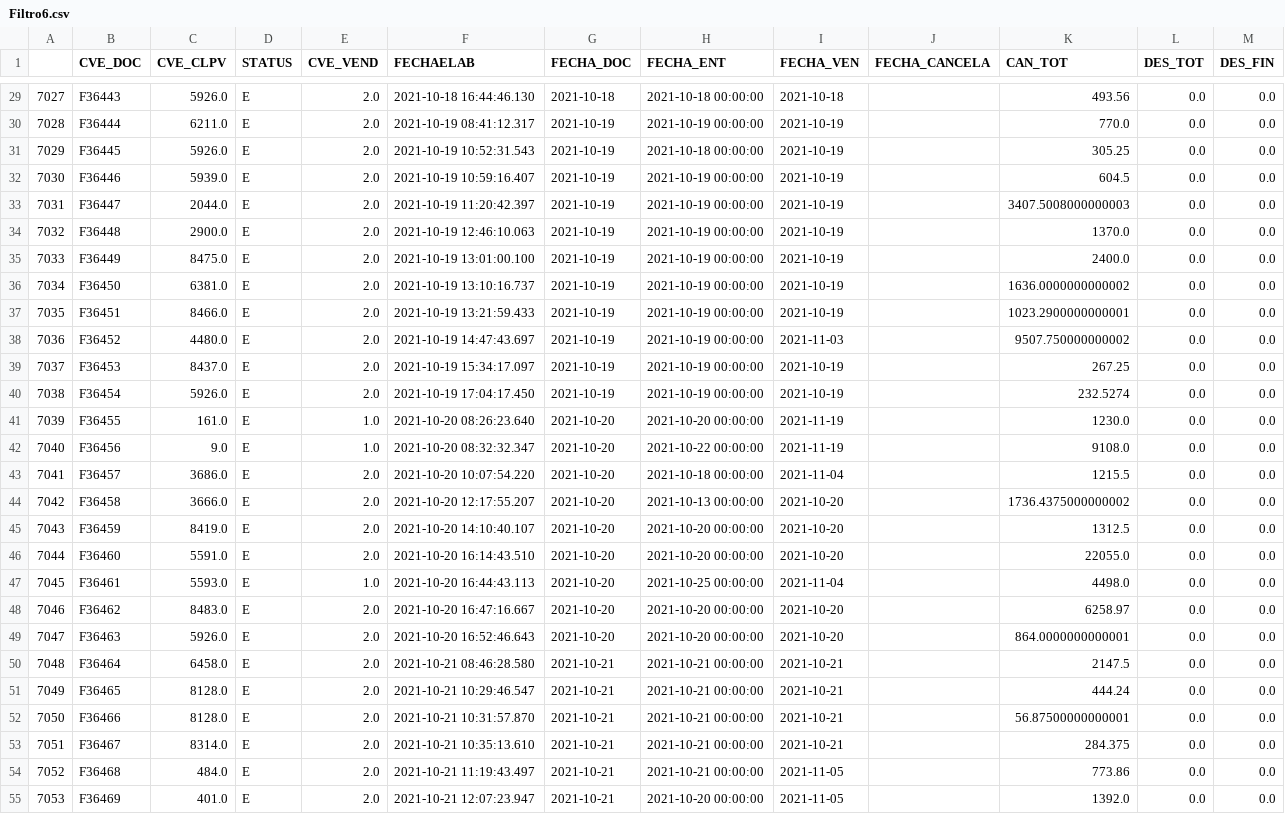
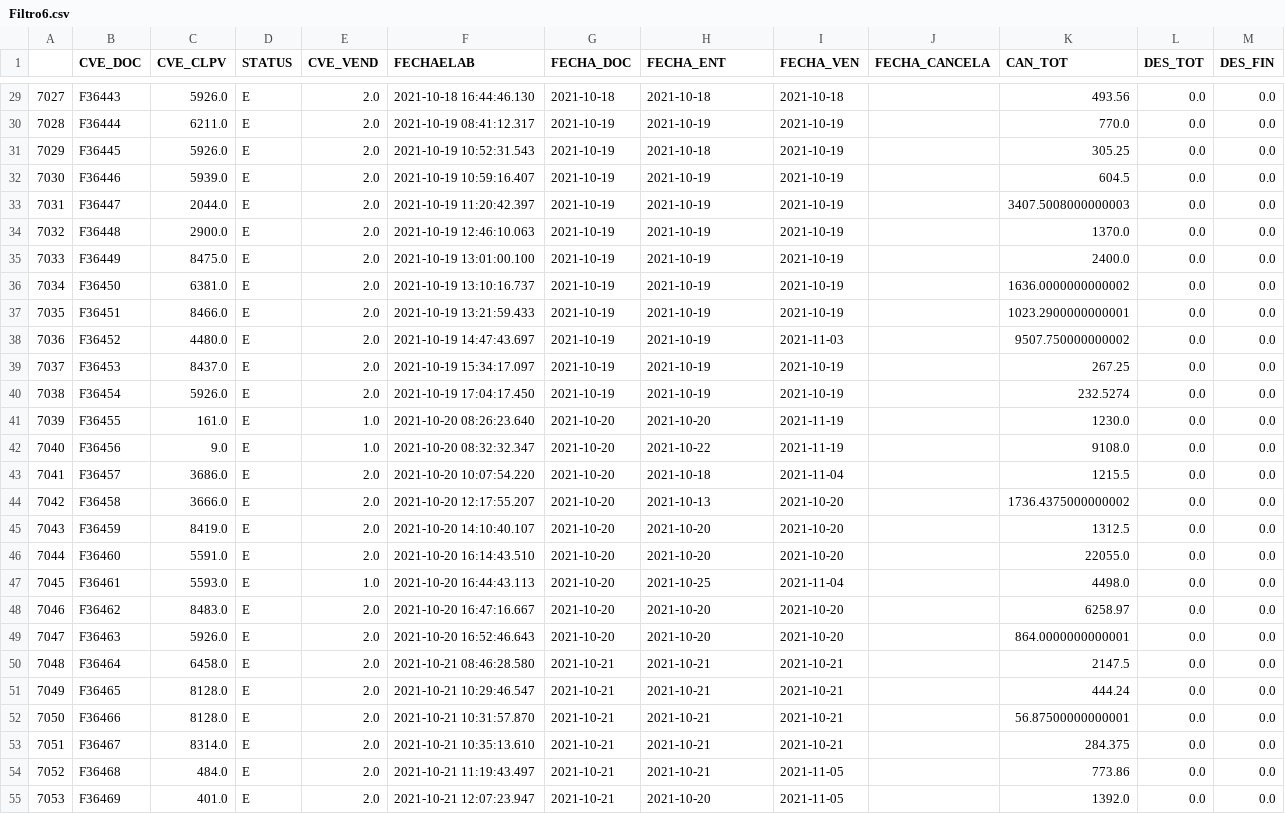
Before and after one commit to JIsraP/ExtracciondeDatos, a CSV file: Filtros/Act1.2/Filtro6.csv, drawn as a sheet; only a part is shown, gaps mark what is left out; the diff covers the shown part only.

Commit message:
Act 1.2 Index= CVE_VEND (valores: 1, 2)  (columna: FECHAELAB)

```diff
--- a/Filtros/Act1.2/Filtro6.csv
+++ b/Filtros/Act1.2/Filtro6.csv
@@ -29,27 +29,27 @@
-7027,F36443,5926.0,E,2.0,2021-10-18 16:44:46.130,2021-10-18,2021-10-18 00:00:00,2021-10-18,,493.56,0.0,0.0
-7028,F36444,6211.0,E,2.0,2021-10-19 08:41:12.317,2021-10-19,2021-10-19 00:00:00,2021-10-19,,770.0,0.0,0.0
-7029,F36445,5926.0,E,2.0,2021-10-19 10:52:31.543,2021-10-19,2021-10-18 00:00:00,2021-10-19,,305.25,0.0,0.0
-7030,F36446,5939.0,E,2.0,2021-10-19 10:59:16.407,2021-10-19,2021-10-19 00:00:00,2021-10-19,,604.5,0.0,0.0
-7031,F36447,2044.0,E,2.0,2021-10-19 11:20:42.397,2021-10-19,2021-10-19 00:00:00,2021-10-19,,3407.5008000000003,0.0,0.0
-7032,F36448,2900.0,E,2.0,2021-10-19 12:46:10.063,2021-10-19,2021-10-19 00:00:00,2021-10-19,,1370.0,0.0,0.0
-7033,F36449,8475.0,E,2.0,2021-10-19 13:01:00.100,2021-10-19,2021-10-19 00:00:00,2021-10-19,,2400.0,0.0,0.0
-7034,F36450,6381.0,E,2.0,2021-10-19 13:10:16.737,2021-10-19,2021-10-19 00:00:00,2021-10-19,,1636.0000000000002,0.0,0.0
-7035,F36451,8466.0,E,2.0,2021-10-19 13:21:59.433,2021-10-19,2021-10-19 00:00:00,2021-10-19,,1023.2900000000001,0.0,0.0
-7036,F36452,4480.0,E,2.0,2021-10-19 14:47:43.697,2021-10-19,2021-10-19 00:00:00,2021-11-03,,9507.750000000002,0.0,0.0
-7037,F36453,8437.0,E,2.0,2021-10-19 15:34:17.097,2021-10-19,2021-10-19 00:00:00,2021-10-19,,267.25,0.0,0.0
-7038,F36454,5926.0,E,2.0,2021-10-19 17:04:17.450,2021-10-19,2021-10-19 00:00:00,2021-10-19,,232.5274,0.0,0.0
-7039,F36455,161.0,E,1.0,2021-10-20 08:26:23.640,2021-10-20,2021-10-20 00:00:00,2021-11-19,,1230.0,0.0,0.0
-7040,F36456,9.0,E,1.0,2021-10-20 08:32:32.347,2021-10-20,2021-10-22 00:00:00,2021-11-19,,9108.0,0.0,0.0
-7041,F36457,3686.0,E,2.0,2021-10-20 10:07:54.220,2021-10-20,2021-10-18 00:00:00,2021-11-04,,1215.5,0.0,0.0
-7042,F36458,3666.0,E,2.0,2021-10-20 12:17:55.207,2021-10-20,2021-10-13 00:00:00,2021-10-20,,1736.4375000000002,0.0,0.0
-7043,F36459,8419.0,E,2.0,2021-10-20 14:10:40.107,2021-10-20,2021-10-20 00:00:00,2021-10-20,,1312.5,0.0,0.0
-7044,F36460,5591.0,E,2.0,2021-10-20 16:14:43.510,2021-10-20,2021-10-20 00:00:00,2021-10-20,,22055.0,0.0,0.0
-7045,F36461,5593.0,E,1.0,2021-10-20 16:44:43.113,2021-10-20,2021-10-25 00:00:00,2021-11-04,,4498.0,0.0,0.0
-7046,F36462,8483.0,E,2.0,2021-10-20 16:47:16.667,2021-10-20,2021-10-20 00:00:00,2021-10-20,,6258.97,0.0,0.0
-7047,F36463,5926.0,E,2.0,2021-10-20 16:52:46.643,2021-10-20,2021-10-20 00:00:00,2021-10-20,,864.0000000000001,0.0,0.0
-7048,F36464,6458.0,E,2.0,2021-10-21 08:46:28.580,2021-10-21,2021-10-21 00:00:00,2021-10-21,,2147.5,0.0,0.0
-7049,F36465,8128.0,E,2.0,2021-10-21 10:29:46.547,2021-10-21,2021-10-21 00:00:00,2021-10-21,,444.24,0.0,0.0
-7050,F36466,8128.0,E,2.0,2021-10-21 10:31:57.870,2021-10-21,2021-10-21 00:00:00,2021-10-21,,56.87500000000001,0.0,0.0
-7051,F36467,8314.0,E,2.0,2021-10-21 10:35:13.610,2021-10-21,2021-10-21 00:00:00,2021-10-21,,284.375,0.0,0.0
-7052,F36468,484.0,E,2.0,2021-10-21 11:19:43.497,2021-10-21,2021-10-21 00:00:00,2021-11-05,,773.86,0.0,0.0
-7053,F36469,401.0,E,2.0,2021-10-21 12:07:23.947,2021-10-21,2021-10-20 00:00:00,2021-11-05,,1392.0,0.0,0.0
+7027,F36443,5926.0,E,2.0,2021-10-18 16:44:46.130,2021-10-18,2021-10-18,2021-10-18,,493.56,0.0,0.0
+7028,F36444,6211.0,E,2.0,2021-10-19 08:41:12.317,2021-10-19,2021-10-19,2021-10-19,,770.0,0.0,0.0
+7029,F36445,5926.0,E,2.0,2021-10-19 10:52:31.543,2021-10-19,2021-10-18,2021-10-19,,305.25,0.0,0.0
+7030,F36446,5939.0,E,2.0,2021-10-19 10:59:16.407,2021-10-19,2021-10-19,2021-10-19,,604.5,0.0,0.0
+7031,F36447,2044.0,E,2.0,2021-10-19 11:20:42.397,2021-10-19,2021-10-19,2021-10-19,,3407.5008000000003,0.0,0.0
+7032,F36448,2900.0,E,2.0,2021-10-19 12:46:10.063,2021-10-19,2021-10-19,2021-10-19,,1370.0,0.0,0.0
+7033,F36449,8475.0,E,2.0,2021-10-19 13:01:00.100,2021-10-19,2021-10-19,2021-10-19,,2400.0,0.0,0.0
+7034,F36450,6381.0,E,2.0,2021-10-19 13:10:16.737,2021-10-19,2021-10-19,2021-10-19,,1636.0000000000002,0.0,0.0
+7035,F36451,8466.0,E,2.0,2021-10-19 13:21:59.433,2021-10-19,2021-10-19,2021-10-19,,1023.2900000000001,0.0,0.0
+7036,F36452,4480.0,E,2.0,2021-10-19 14:47:43.697,2021-10-19,2021-10-19,2021-11-03,,9507.750000000002,0.0,0.0
+7037,F36453,8437.0,E,2.0,2021-10-19 15:34:17.097,2021-10-19,2021-10-19,2021-10-19,,267.25,0.0,0.0
+7038,F36454,5926.0,E,2.0,2021-10-19 17:04:17.450,2021-10-19,2021-10-19,2021-10-19,,232.5274,0.0,0.0
+7039,F36455,161.0,E,1.0,2021-10-20 08:26:23.640,2021-10-20,2021-10-20,2021-11-19,,1230.0,0.0,0.0
+7040,F36456,9.0,E,1.0,2021-10-20 08:32:32.347,2021-10-20,2021-10-22,2021-11-19,,9108.0,0.0,0.0
+7041,F36457,3686.0,E,2.0,2021-10-20 10:07:54.220,2021-10-20,2021-10-18,2021-11-04,,1215.5,0.0,0.0
+7042,F36458,3666.0,E,2.0,2021-10-20 12:17:55.207,2021-10-20,2021-10-13,2021-10-20,,1736.4375000000002,0.0,0.0
+7043,F36459,8419.0,E,2.0,2021-10-20 14:10:40.107,2021-10-20,2021-10-20,2021-10-20,,1312.5,0.0,0.0
+7044,F36460,5591.0,E,2.0,2021-10-20 16:14:43.510,2021-10-20,2021-10-20,2021-10-20,,22055.0,0.0,0.0
+7045,F36461,5593.0,E,1.0,2021-10-20 16:44:43.113,2021-10-20,2021-10-25,2021-11-04,,4498.0,0.0,0.0
+7046,F36462,8483.0,E,2.0,2021-10-20 16:47:16.667,2021-10-20,2021-10-20,2021-10-20,,6258.97,0.0,0.0
+7047,F36463,5926.0,E,2.0,2021-10-20 16:52:46.643,2021-10-20,2021-10-20,2021-10-20,,864.0000000000001,0.0,0.0
+7048,F36464,6458.0,E,2.0,2021-10-21 08:46:28.580,2021-10-21,2021-10-21,2021-10-21,,2147.5,0.0,0.0
+7049,F36465,8128.0,E,2.0,2021-10-21 10:29:46.547,2021-10-21,2021-10-21,2021-10-21,,444.24,0.0,0.0
+7050,F36466,8128.0,E,2.0,2021-10-21 10:31:57.870,2021-10-21,2021-10-21,2021-10-21,,56.87500000000001,0.0,0.0
+7051,F36467,8314.0,E,2.0,2021-10-21 10:35:13.610,2021-10-21,2021-10-21,2021-10-21,,284.375,0.0,0.0
+7052,F36468,484.0,E,2.0,2021-10-21 11:19:43.497,2021-10-21,2021-10-21,2021-11-05,,773.86,0.0,0.0
+7053,F36469,401.0,E,2.0,2021-10-21 12:07:23.947,2021-10-21,2021-10-20,2021-11-05,,1392.0,0.0,0.0
```
Also changed, not shown: 73 edited cells elsewhere in this file, 5 other files.
